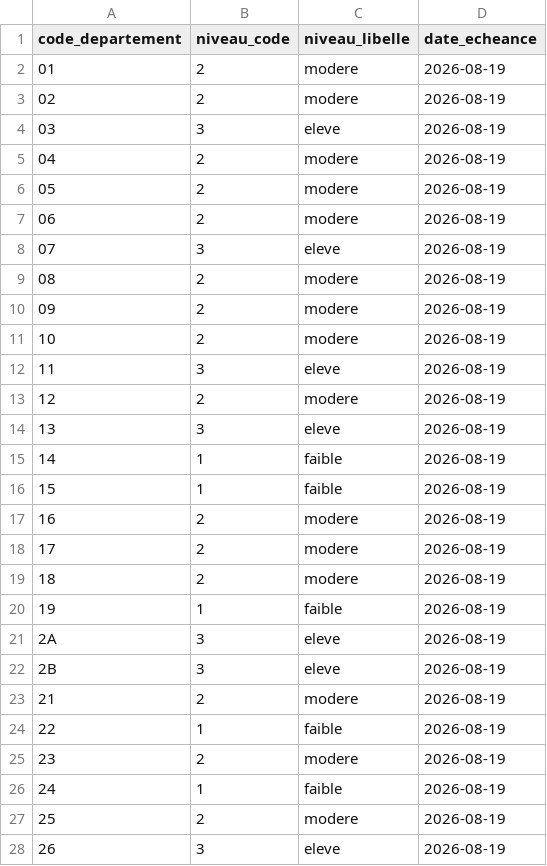
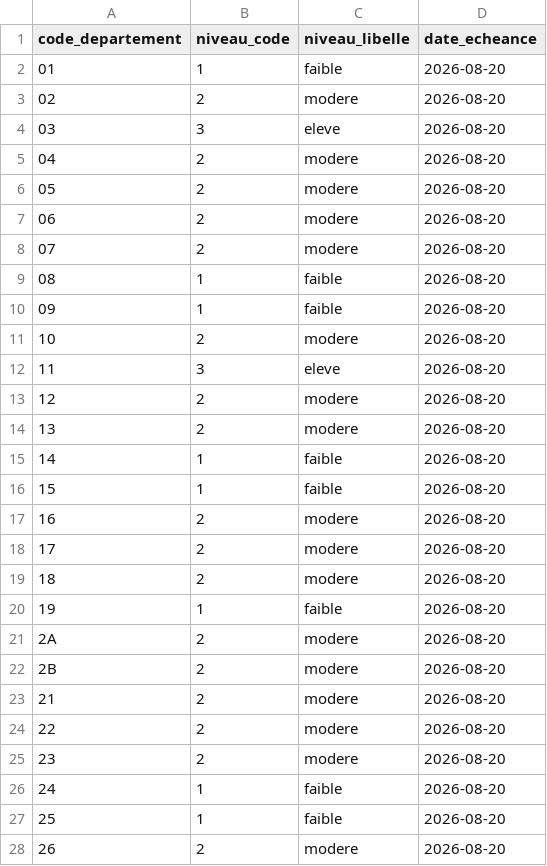
Before and after one commit to adumas1350/data_meteo, a CSV file: foret_departements.csv, drawn as a sheet; only a part is shown; the diff covers the shown part only.

Commit message:
Mise à jour vigilances Météo-France — 2026-08-19 21:00 UTC

```diff
--- a/foret_departements.csv
+++ b/foret_departements.csv
@@ -1,28 +1,28 @@
 code_departement,niveau_code,niveau_libelle,date_echeance
-01,2,modere,2026-08-19
-02,2,modere,2026-08-19
-03,3,eleve,2026-08-19
-04,2,modere,2026-08-19
-05,2,modere,2026-08-19
-06,2,modere,2026-08-19
-07,3,eleve,2026-08-19
-08,2,modere,2026-08-19
-09,2,modere,2026-08-19
-10,2,modere,2026-08-19
-11,3,eleve,2026-08-19
-12,2,modere,2026-08-19
-13,3,eleve,2026-08-19
-14,1,faible,2026-08-19
-15,1,faible,2026-08-19
-16,2,modere,2026-08-19
-17,2,modere,2026-08-19
-18,2,modere,2026-08-19
-19,1,faible,2026-08-19
-2A,3,eleve,2026-08-19
-2B,3,eleve,2026-08-19
-21,2,modere,2026-08-19
-22,1,faible,2026-08-19
-23,2,modere,2026-08-19
-24,1,faible,2026-08-19
-25,2,modere,2026-08-19
-26,3,eleve,2026-08-19
+01,1,faible,2026-08-20
+02,2,modere,2026-08-20
+03,3,eleve,2026-08-20
+04,2,modere,2026-08-20
+05,2,modere,2026-08-20
+06,2,modere,2026-08-20
+07,2,modere,2026-08-20
+08,1,faible,2026-08-20
+09,1,faible,2026-08-20
+10,2,modere,2026-08-20
+11,3,eleve,2026-08-20
+12,2,modere,2026-08-20
+13,2,modere,2026-08-20
+14,1,faible,2026-08-20
+15,1,faible,2026-08-20
+16,2,modere,2026-08-20
+17,2,modere,2026-08-20
+18,2,modere,2026-08-20
+19,1,faible,2026-08-20
+2A,2,modere,2026-08-20
+2B,2,modere,2026-08-20
+21,2,modere,2026-08-20
+22,2,modere,2026-08-20
+23,2,modere,2026-08-20
+24,1,faible,2026-08-20
+25,1,faible,2026-08-20
+26,2,modere,2026-08-20
```
Also changed, not shown: 121 edited cells elsewhere in this file.
